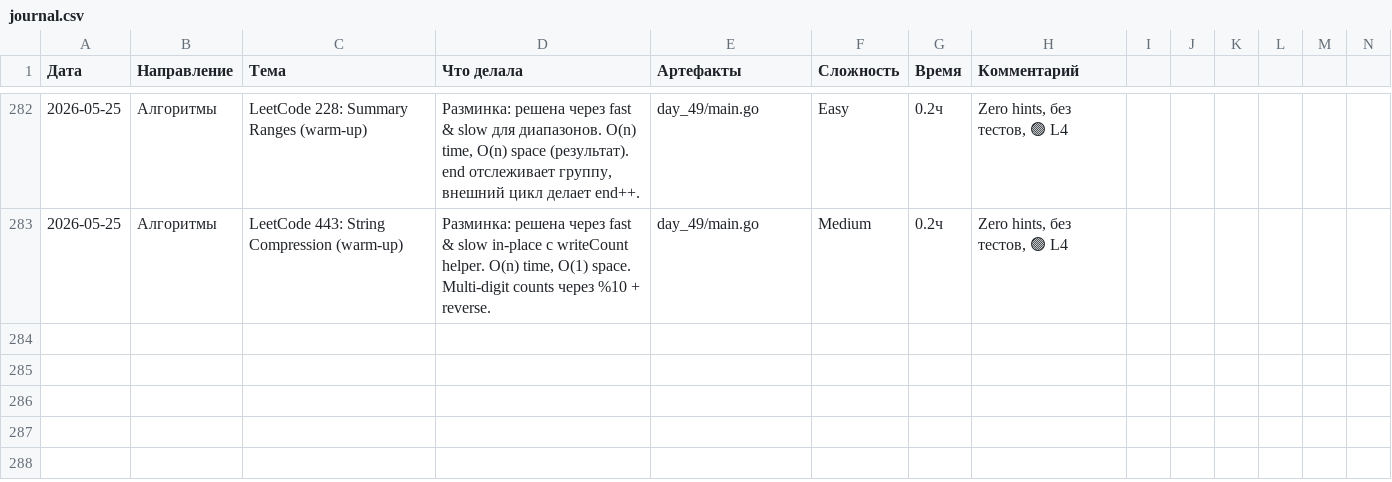
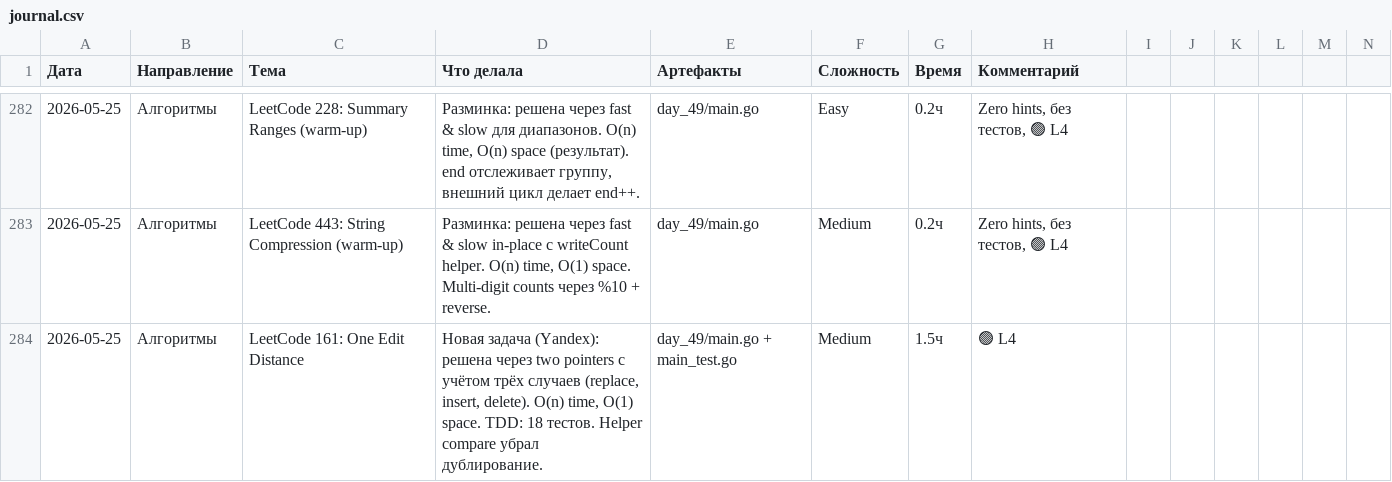
Before and after one commit to bryack/algorithms, a CSV file: journal.csv, drawn as a sheet; only a part is shown, gaps mark what is left out; the diff names each change by its address in the sheet, - before the commit and + after, or states it on an @@ line.

Commit message:
add LC 161 One Edit Distance (TDD, Medium)
- isOneEditDistance: three cases — replace, insert, delete
- Equal length: count mismatches, require exactly 1
- Different length: reusable compare(short, long) helper
- O(n) time, O(1) space
- compare helper: two pointers with skip counter
- Handles remaining chars in longer string via i >= len(s) guard
- Returns true only if all chars from short string matched and count == 1
- Tests: 18 cases covering insert, delete, replace, edge cases, negative cases

```diff
--- a/journal.csv
+++ b/journal.csv
+row 284: 2026-05-25 | Алгоритмы | LeetCode 161: One Edit Distance | Новая задача (Yandex): решена через two pointers с учётом трёх случаев (replace, insert, delete). O(n) time, O(1) space. TDD: 18 тестов. Helper compare убрал дублирование. | day_49/main.go + main_test.go | Medium | 1.5ч | 🟢 L4
```
Also changed, not shown: 4 other files.
